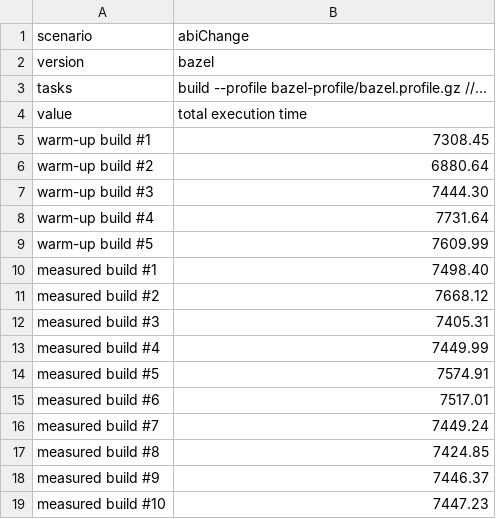
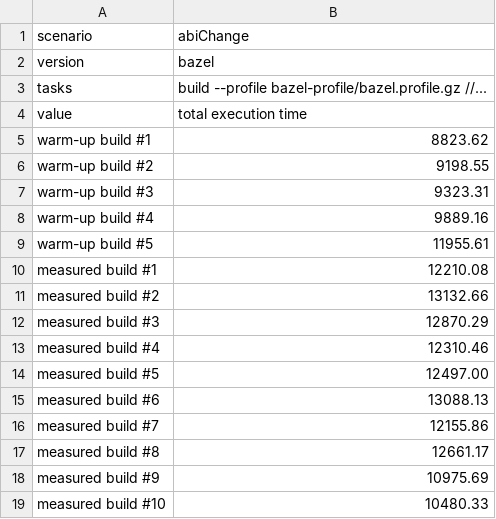
Before and after one commit to gradle/Compilation-Avoidance-Experiment, a CSV file: results/abiChange/bazel/benchmark.csv, drawn as a sheet.

```diff
--- a/results/abiChange/bazel/benchmark.csv
+++ b/results/abiChange/bazel/benchmark.csv
@@ -4,16 +4,16 @@ tasks,build --profile bazel-profile/bazel.profile.gz //...
 value,total execution time
-warm-up build #1,7308.45
-warm-up build #2,6880.64
-warm-up build #3,7444.30
-warm-up build #4,7731.64
-warm-up build #5,7609.99
-measured build #1,7498.40
-measured build #2,7668.12
-measured build #3,7405.31
-measured build #4,7449.99
-measured build #5,7574.91
-measured build #6,7517.01
-measured build #7,7449.24
-measured build #8,7424.85
-measured build #9,7446.37
-measured build #10,7447.23
+warm-up build #1,8823.62
+warm-up build #2,9198.55
+warm-up build #3,9323.31
+warm-up build #4,9889.16
+warm-up build #5,11955.61
+measured build #1,12210.08
+measured build #2,13132.66
+measured build #3,12870.29
+measured build #4,12310.46
+measured build #5,12497.00
+measured build #6,13088.13
+measured build #7,12155.86
+measured build #8,12661.17
+measured build #9,10975.69
+measured build #10,10480.33
```
Also changed, not shown: data.csv, results/abiChange/gradle-8.2.1/benchmark.csv, 17 other files.
